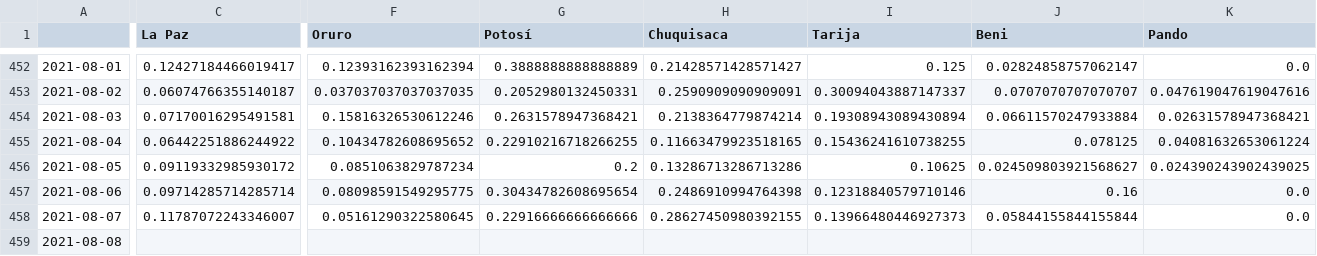
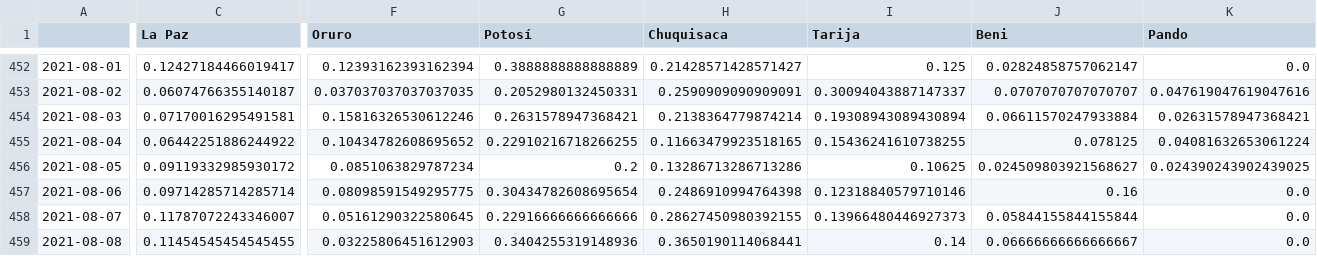
Before and after one commit to dquintani/covid, a CSV file: positividad_diaria_raw.csv, drawn as a sheet; only a part is shown, gaps mark what is left out; the diff names each change by its address in the sheet, - before the commit and + after, or states it on an @@ line.

```diff
--- a/positividad_diaria_raw.csv
+++ b/positividad_diaria_raw.csv
-C459 (La Paz): (empty)
+C459 (La Paz): 0.11454545454545455
-F459 (Oruro): (empty)
+F459 (Oruro): 0.03225806451612903
-G459 (Potosí): (empty)
+G459 (Potosí): 0.3404255319148936
-H459 (Chuquisaca): (empty)
+H459 (Chuquisaca): 0.3650190114068441
-I459 (Tarija): (empty)
+I459 (Tarija): 0.14
-J459 (Beni): (empty)
+J459 (Beni): 0.06666666666666667
-K459 (Pando): (empty)
+K459 (Pando): 0.0
```
Also changed, not shown: casos_acumulados.csv, casos_diarios.csv, 14 other files.
